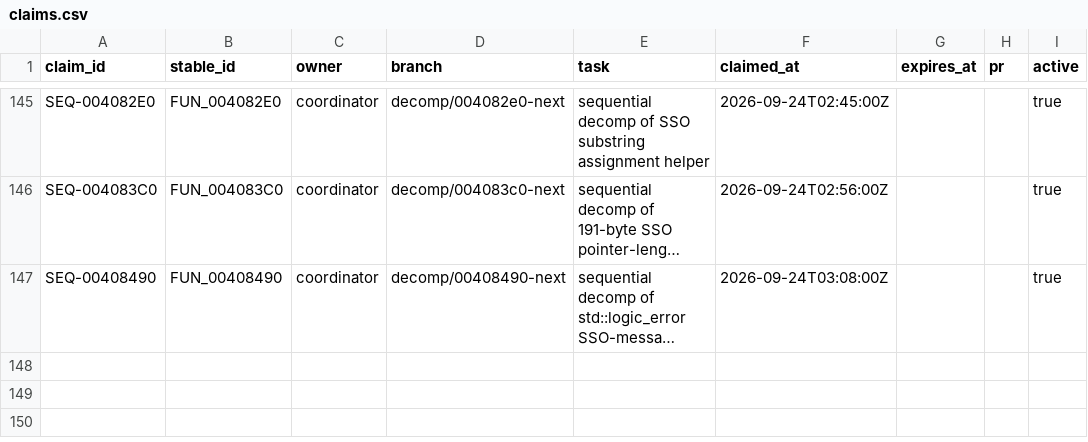
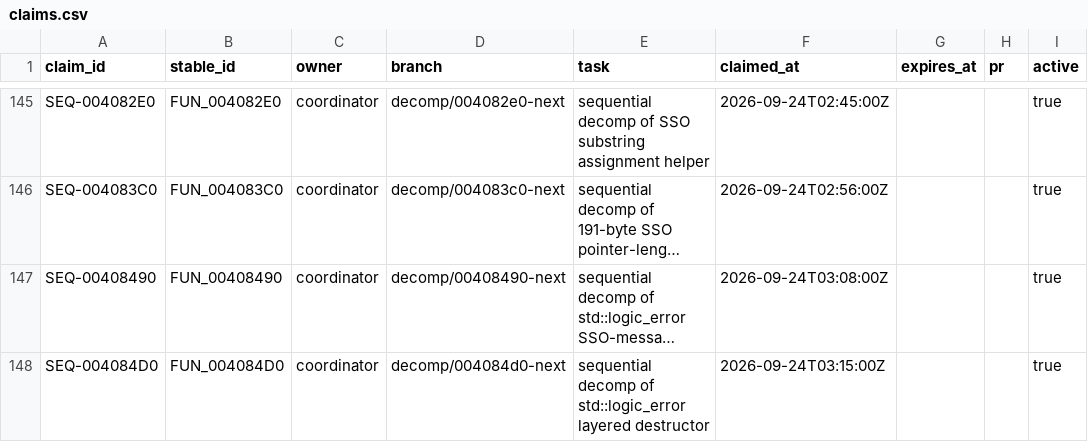
Before and after one commit to Putxo/BioHazard-V-Resurrection, a CSV file: database/claims.csv, drawn as a sheet; only a part is shown, gaps mark what is left out; long unchanged cells end in …; the diff names each change by its address in the sheet, - before the commit and + after, or states it on an @@ line.

Commit message:
Recover FUN_004084D0: add claim

```diff
--- a/database/claims.csv
+++ b/database/claims.csv
+row 148: SEQ-004084D0 | FUN_004084D0 | coordinator | decomp/004084d0-next | sequential decomp of std::logic_error layered destructor | 2026-09-24T03:15:00Z |  |  | true
```
